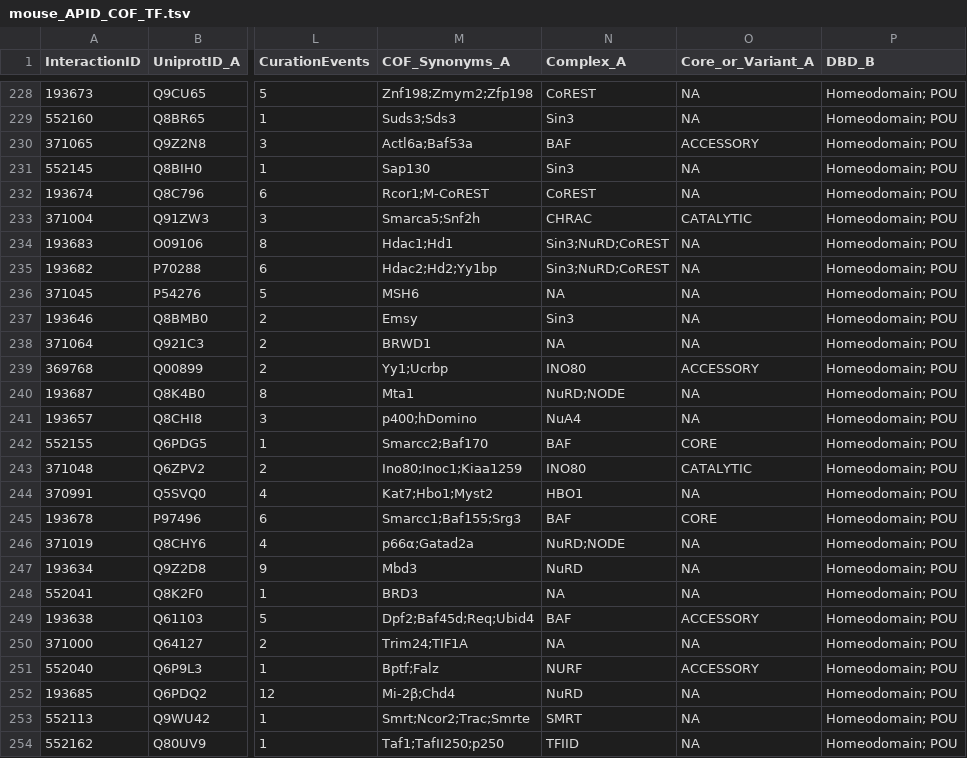
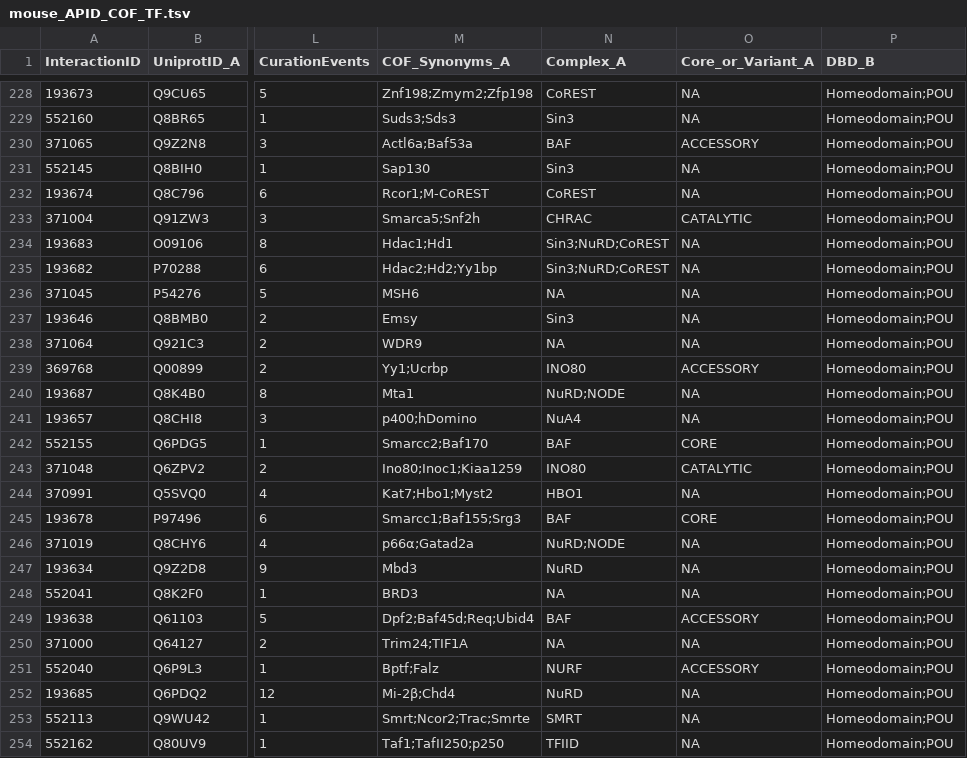
Before and after one commit to RebekahLMiller/PPI_Visualization, a TSV file: data/mouse_APID_COF_TF.tsv, drawn as a sheet; only a part is shown, gaps mark what is left out; the diff covers the shown part only; the diff names each change by its address in the sheet, - before the commit and + after, or states it on an @@ line.

```diff
--- a/data/mouse_APID_COF_TF.tsv
+++ b/data/mouse_APID_COF_TF.tsv
-P228:P254 (DBD_B): Homeodomain; POU
+P228:P254 (DBD_B): Homeodomain;POU
-M238 (COF_Synonyms_A): BRWD1
+M238 (COF_Synonyms_A): WDR9
```
Also changed, not shown: 7 moved rows and 54 edited cells elsewhere in this file, data/human_APID_COF_TF.tsv, data/human_HuRI_COF_TF.tsv.
